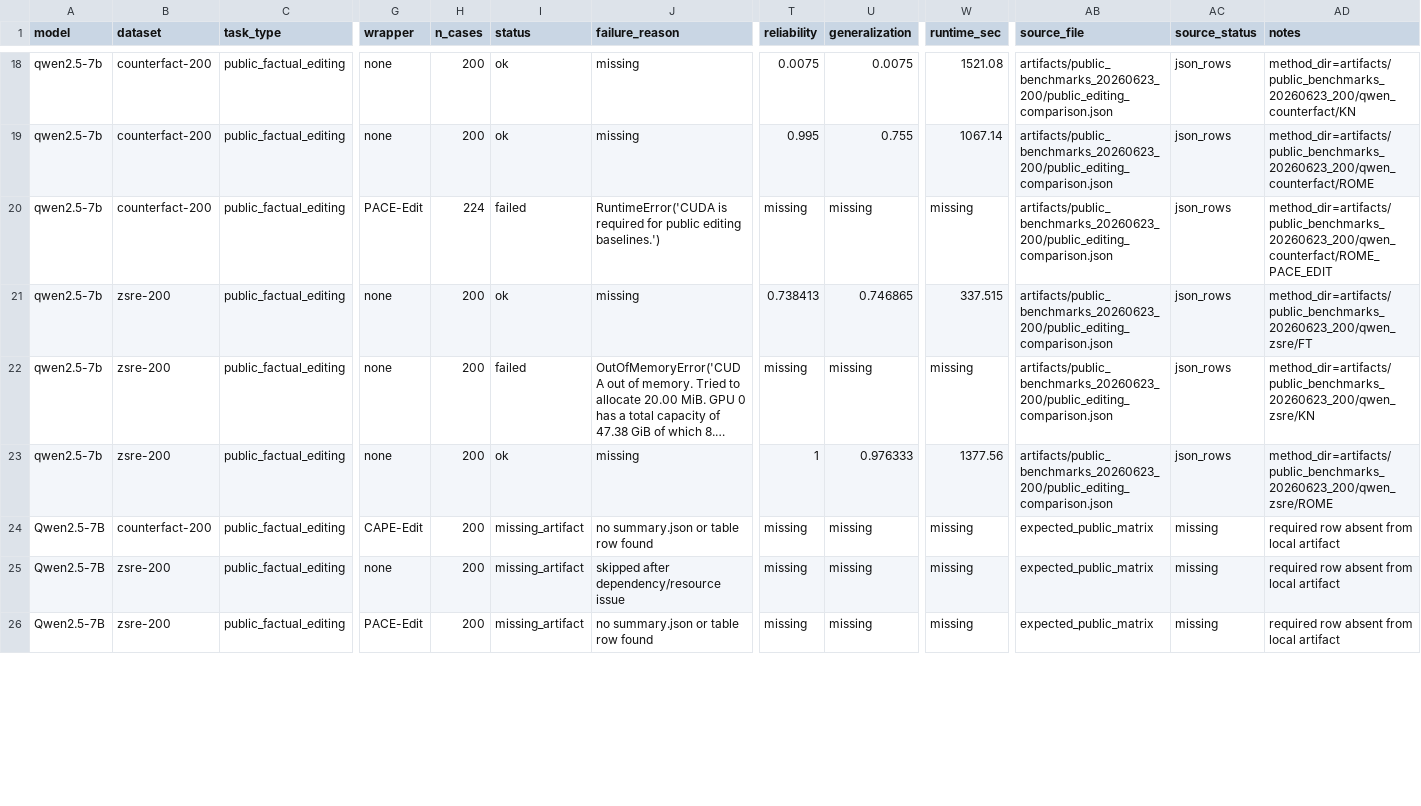
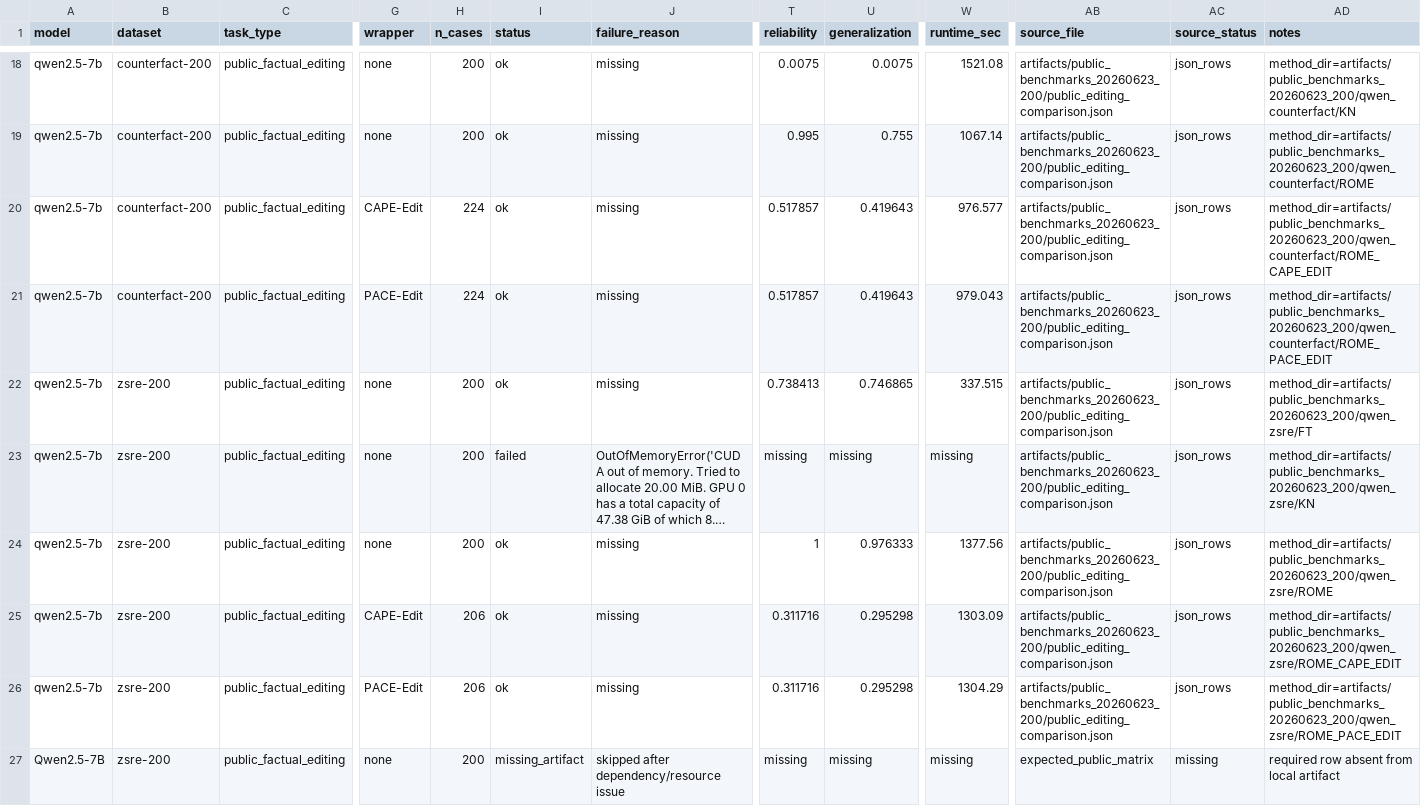
Before and after one commit to dganshin/EasyEdit, a CSV file: artifacts/result_ledger_20260623/all_available_metrics.csv, drawn as a sheet; only a part is shown, gaps mark what is left out; long unchanged cells end in …; removed rows and columns are numbered as before the commit, all else as after; rows hold the shown columns only; the diff covers the shown part only; the diff names each change by its address in the sheet, - before the commit and + after, or states it on an @@ line.

```diff
--- a/artifacts/result_ledger_20260623/all_available_metrics.csv
+++ b/artifacts/result_ledger_20260623/all_available_metrics.csv
+row 20: qwen2.5-7b | counterfact-200 | public_factual_editing | CAPE-Edit | 224 | ok | missing | 0.517857 | 0.419643 | 976.577 | artifacts/public_benchmarks_20260623_200/public_editing_comparison.json | json_rows | method_dir=artifacts/public_benchmarks_20260623_200/qwen_counterfact/ROME_CAPE_EDIT
-I21 (status): failed
+I21 (status): ok
-J21 (failure_reason): RuntimeError('CUDA is required for public editing baselines.')
+J21 (failure_reason): missing
-T21 (reliability): missing
+T21 (reliability): 0.517857
-U21 (generalization): missing
+U21 (generalization): 0.419643
-W21 (runtime_sec): missing
+W21 (runtime_sec): 979.043
-A25 (model): Qwen2.5-7B
+A25 (model): qwen2.5-7b
-B25 (dataset): counterfact-200
+B25 (dataset): zsre-200
-H25 (n_cases): 200
+H25 (n_cases): 206
-I25 (status): missing_artifact
+I25 (status): ok
-J25 (failure_reason): no summary.json or table row found
+J25 (failure_reason): missing
-T25 (reliability): missing
+T25 (reliability): 0.311716
-U25 (generalization): missing
+U25 (generalization): 0.295298
-W25 (runtime_sec): missing
+W25 (runtime_sec): 1303.09
-AB25 (source_file): expected_public_matrix
+AB25 (source_file): artifacts/public_benchmarks_20260623_200/public_editing_comparison.json
-AC25 (source_status): missing
+AC25 (source_status): json_rows
-AD25 (notes): required row absent from local artifact
+AD25 (notes): method_dir=artifacts/public_benchmarks_20260623_200/qwen_zsre/ROME_CAPE_EDIT
+row 26: qwen2.5-7b | zsre-200 | public_factual_editing | PACE-Edit | 206 | ok | missing | 0.311716 | 0.295298 | 1304.29 | artifacts/public_benchmarks_20260623_200/public_editing_comparison.json | json_rows | method_dir=artifacts/public_benchmarks_20260623_200/qwen_zsre/ROME_PACE_EDIT
-row 26: Qwen2.5-7B | zsre-200 | public_factual_editing | PACE-Edit | 200 | missing_artifact | no summary.json or table row found | missing | missing | missing | expected_public_matrix | missing | required row absent from local artifact
```
Also changed, not shown: 1 removed row and 12 edited cells elsewhere in this file, artifacts/gptj_fast_patch_20260623/gptj_existing_metrics.csv, artifacts/gptj_fast_patch_20260623/table_gptj_public_fast_patch.csv, 41 other files.
